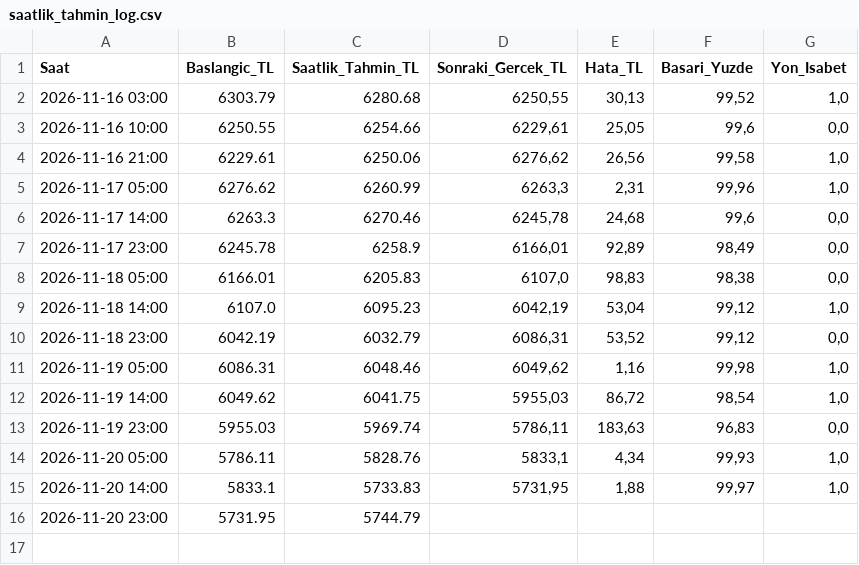
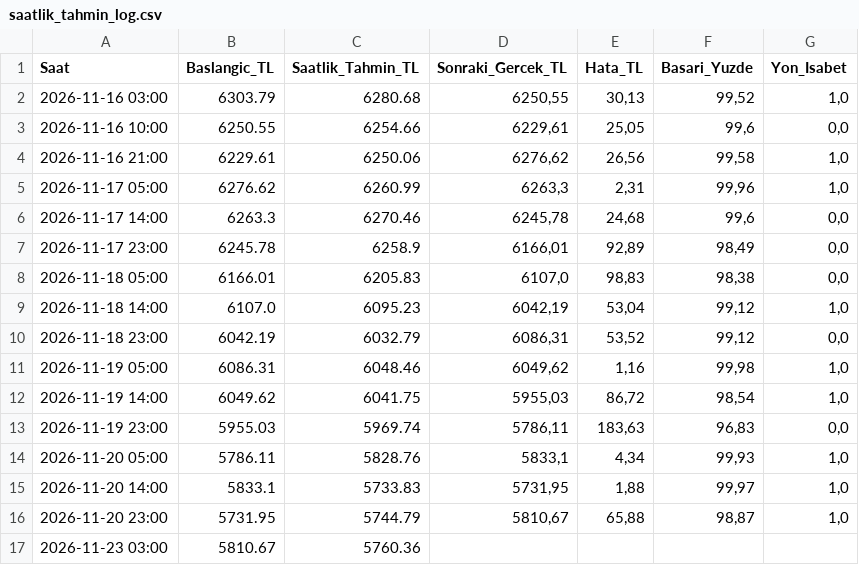
Before and after one commit to Erdoganozturk/altin-bulut-motoru, a CSV file: saatlik_tahmin_log.csv, drawn as a sheet.

```diff
--- a/saatlik_tahmin_log.csv
+++ b/saatlik_tahmin_log.csv
@@ -15,2 +15,3 @@ Saat;Baslangic_TL;Saatlik_Tahmin_TL;Sonraki_Gercek_TL;Hata_TL;Basari_Yuzde;Yon_I
 2026-11-20 14:00;5833.1;5733.83;5731,95;1,88;99,97;1,0
-2026-11-20 23:00;5731.95;5744.79;;;;
+2026-11-20 23:00;5731.95;5744.79;5810,67;65,88;98,87;1,0
+2026-11-23 03:00;5810.67;5760.36;;;;
```
Also changed, not shown: altin_tarihsel_veri.csv, 1 other file.
